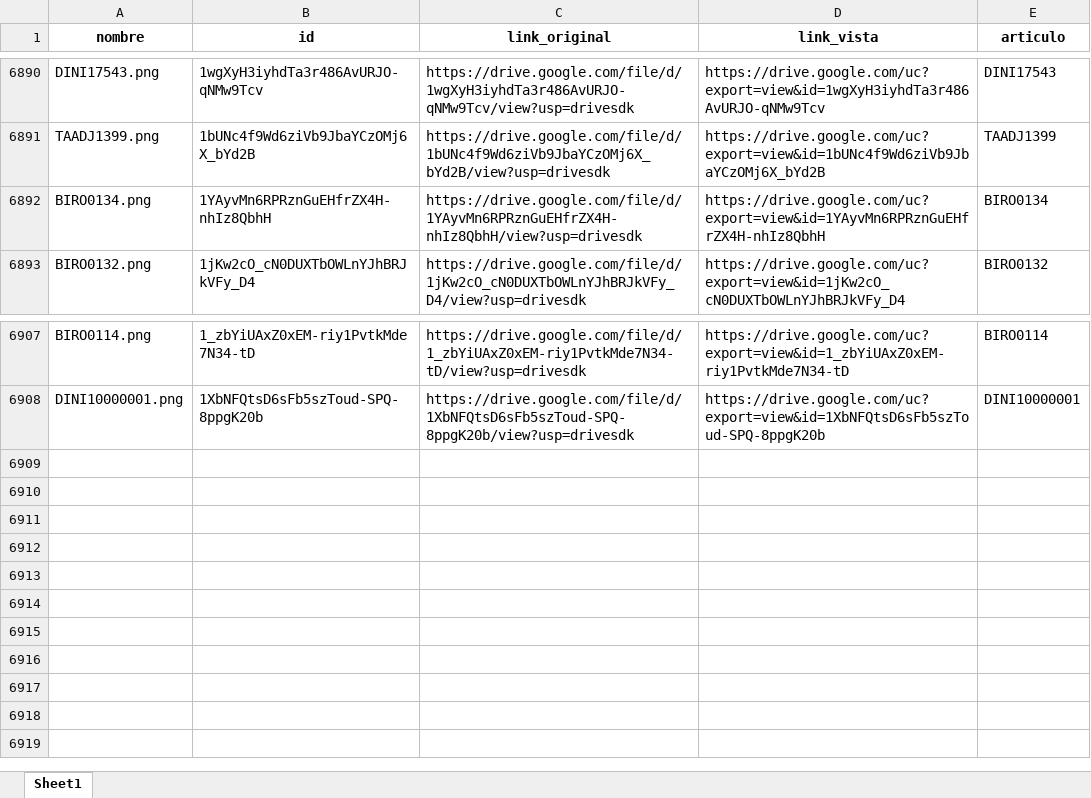
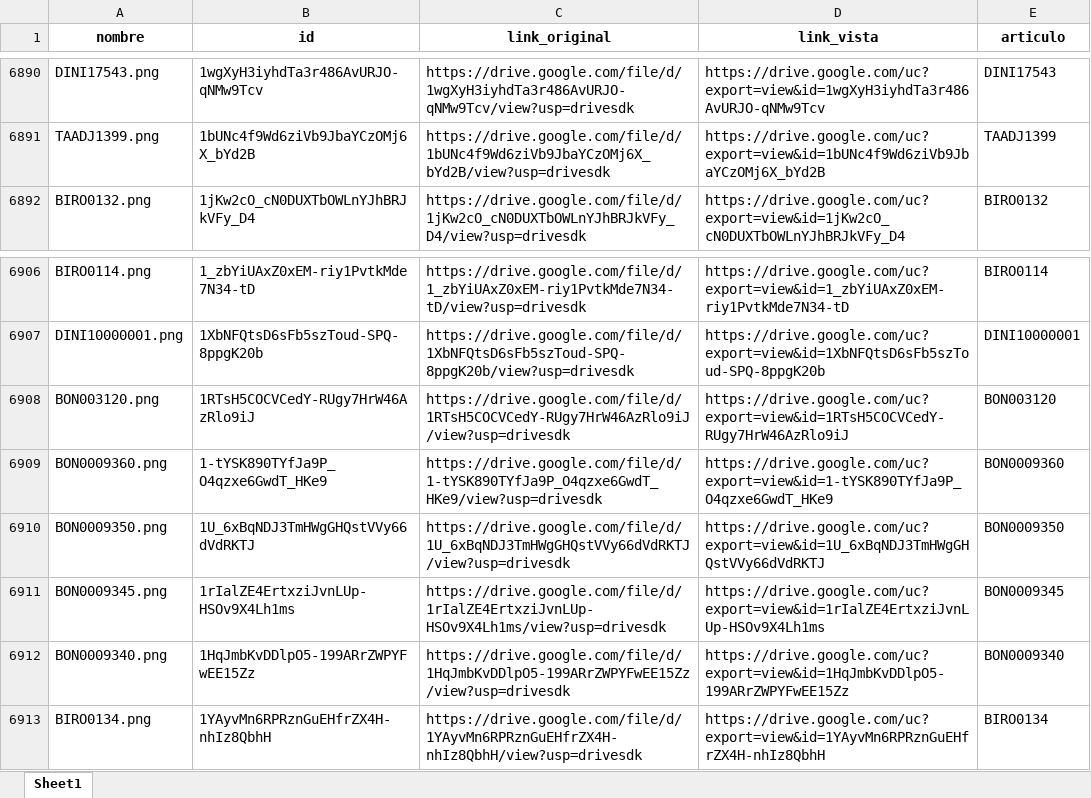
Before and after one commit to ferremax-cat/pinterest-f, an Excel workbook: imagenes_drive.xlsx, sheet Sheet1, drawn as a sheet; only a part is shown, gaps mark what is left out; values as stored, in another font and other column widths than the file's, no borders; the diff names each change by its address in the sheet, - before the commit and + after, or states it on an @@ line.

```diff
--- a/imagenes_drive.xlsx (sheet Sheet1)
+++ b/imagenes_drive.xlsx (sheet Sheet1)
+row 6908: BON003120.png | 1RTsH5COCVCedY-RUgy7HrW46AzRlo9iJ | https://drive.google.com/file/d/1RTsH5COCVCedY-RUgy7HrW46AzRlo9iJ/view?usp=drivesdk | https://drive.google.com/uc?export=view&id=1RTsH5COCVCedY-RUgy7HrW46AzRlo9iJ | BON003120
+row 6909: BON0009360.png | 1-tYSK890TYfJa9P_O4qzxe6GwdT_HKe9 | https://drive.google.com/file/d/1-tYSK890TYfJa9P_O4qzxe6GwdT_HKe9/view?usp=drivesdk | https://drive.google.com/uc?export=view&id=1-tYSK890TYfJa9P_O4qzxe6GwdT_HKe9 | BON0009360
+row 6910: BON0009350.png | 1U_6xBqNDJ3TmHWgGHQstVVy66dVdRKTJ | https://drive.google.com/file/d/1U_6xBqNDJ3TmHWgGHQstVVy66dVdRKTJ/view?usp=drivesdk | https://drive.google.com/uc?export=view&id=1U_6xBqNDJ3TmHWgGHQstVVy66dVdRKTJ | BON0009350
+row 6911: BON0009345.png | 1rIalZE4ErtxziJvnLUp-HSOv9X4Lh1ms | https://drive.google.com/file/d/1rIalZE4ErtxziJvnLUp-HSOv9X4Lh1ms/view?usp=drivesdk | https://drive.google.com/uc?export=view&id=1rIalZE4ErtxziJvnLUp-HSOv9X4Lh1ms | BON0009345
+row 6912: BON0009340.png | 1HqJmbKvDDlpO5-199ARrZWPYFwEE15Zz | https://drive.google.com/file/d/1HqJmbKvDDlpO5-199ARrZWPYFwEE15Zz/view?usp=drivesdk | https://drive.google.com/uc?export=view&id=1HqJmbKvDDlpO5-199ARrZWPYFwEE15Zz | BON0009340
@@ row 6892 moved to row 6913: BIRO0134.png @@
```
Also changed, not shown: excel/PRODUCTOS.xlsx, excel/clientes_finanzas.xlsx, 10 other files.
